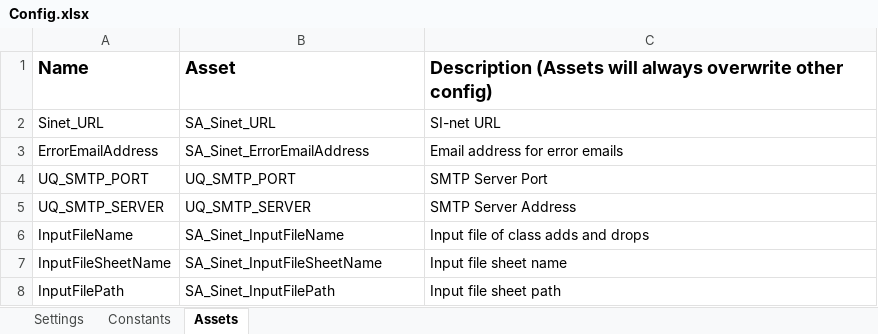
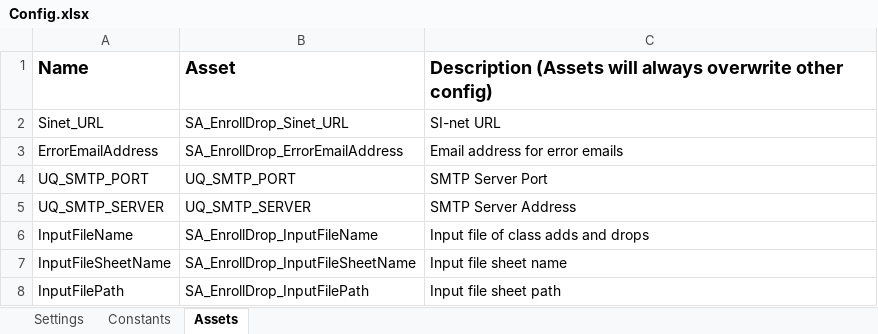
Before and after one commit to uqmgupt1/RpaUiPathProcess, an Excel workbook: Processes/SA_EnrollDrop/Data/Config.xlsx, sheet Assets, drawn as a sheet; values as stored, in another font and other column widths than the file's, no borders; the diff names each change by its address in the sheet, - before the commit and + after, or states it on an @@ line.

```diff
--- a/Processes/SA_EnrollDrop/Data/Config.xlsx (sheet Assets)
+++ b/Processes/SA_EnrollDrop/Data/Config.xlsx (sheet Assets)
-B2: SA_Sinet_URL
+B2: SA_EnrollDrop_Sinet_URL
-B3: SA_Sinet_ErrorEmailAddress
+B3: SA_EnrollDrop_ErrorEmailAddress
-B6: SA_Sinet_InputFileName
+B6: SA_EnrollDrop_InputFileName
-B7: SA_Sinet_InputFileSheetName
+B7: SA_EnrollDrop_InputFileSheetName
-B8: SA_Sinet_InputFilePath
+B8: SA_EnrollDrop_InputFilePath
```
Also changed, not shown: 7 other files.
